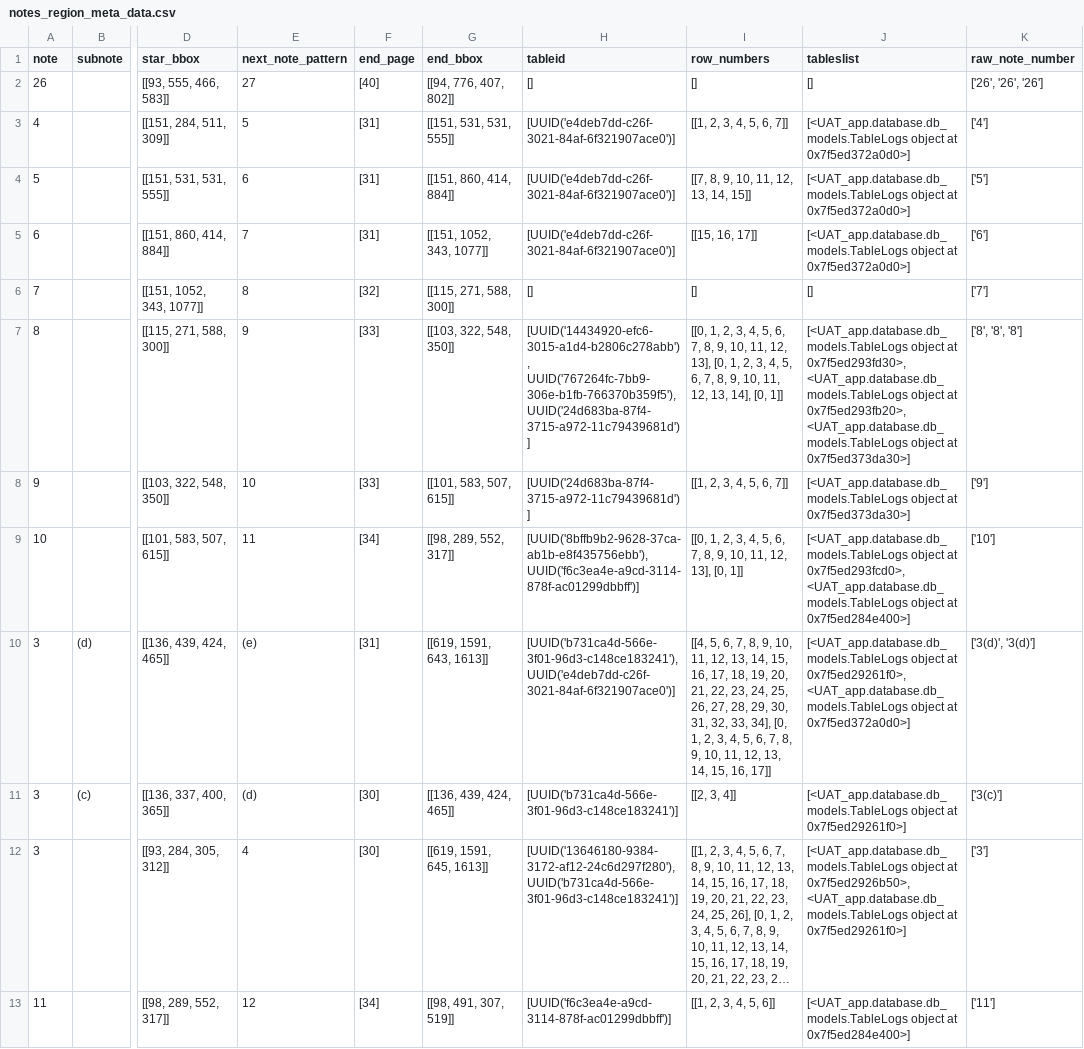
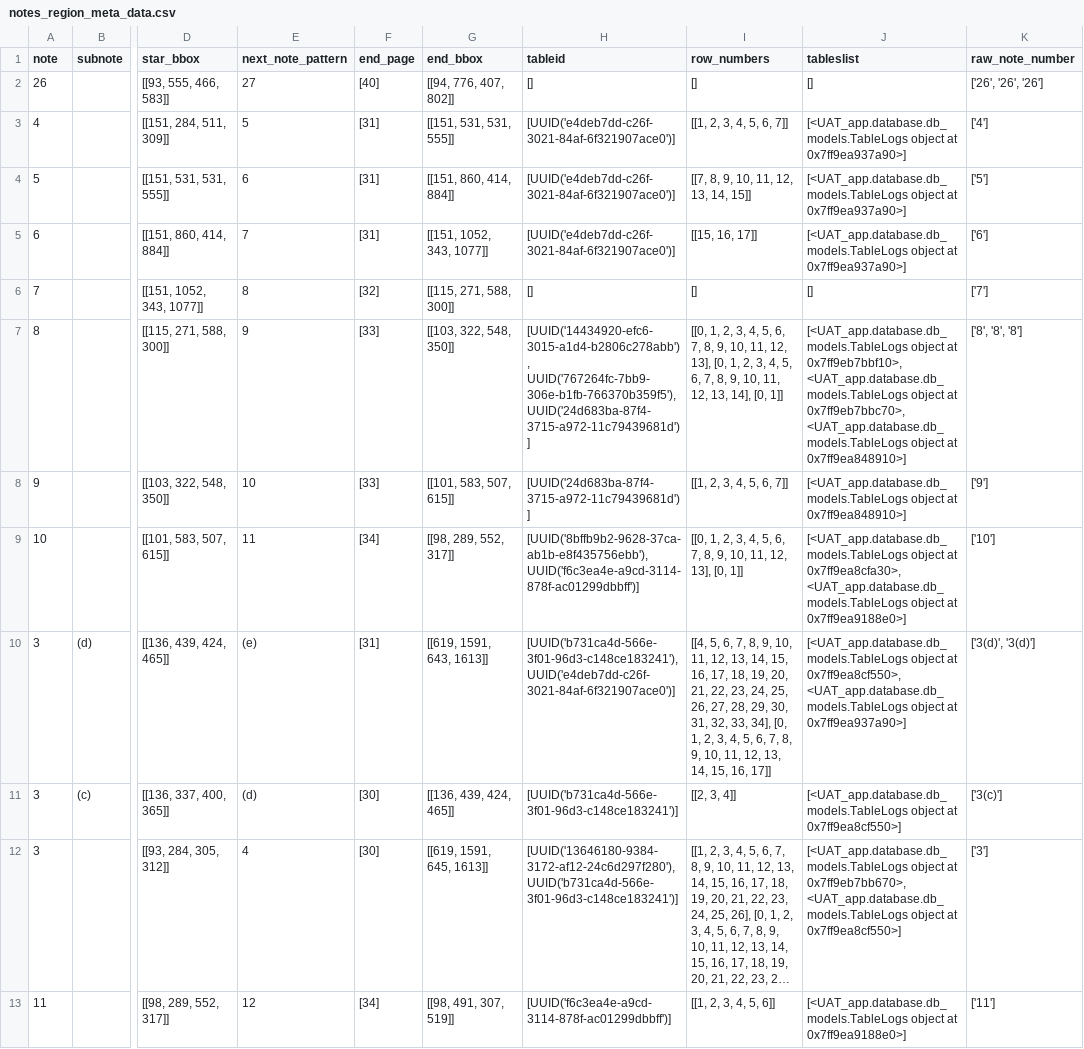
Before and after one commit to AI-paltan/crm_syd_main_app_2, a CSV file: LOGS/c08ab5f6-9c14-4d0f-8f59-5e26dc427f76/main_page_service_output/notes_region_meta_data.csv, drawn as a sheet; only a part is shown, gaps mark what is left out; long unchanged cells end in …; the diff covers the shown part only; the diff names each change by its address in the sheet, - before the commit and + after, or states it on an @@ line.

```diff
--- a/LOGS/c08ab5f6-9c14-4d0f-8f59-5e26dc427f76/main_page_service_output/notes_region_meta_data.csv
+++ b/LOGS/c08ab5f6-9c14-4d0f-8f59-5e26dc427f76/main_page_service_output/notes_region_meta_data.csv
-J3:J5 (tableslist): …object at 0x7f5ed372a0d0>]
+J3:J5 (tableslist): …object at 0x7ff9ea937a90>]
-J7 (tableslist): …object at 0x7f5ed293fd30>, <UAT_app.database.db_models.TableLogs object at 0x7f5ed293fb20>, <UAT_app.database.db_models.TableLogs object at 0x7f5ed373da30>]
+J7 (tableslist): …object at 0x7ff9eb7bbf10>, <UAT_app.database.db_models.TableLogs object at 0x7ff9eb7bbc70>, <UAT_app.database.db_models.TableLogs object at 0x7ff9ea848910>]
-J8 (tableslist): …object at 0x7f5ed373da30>]
+J8 (tableslist): …object at 0x7ff9ea848910>]
-J9 (tableslist): …object at 0x7f5ed293fcd0>, <UAT_app.database.db_models.TableLogs object at 0x7f5ed284e400>]
+J9 (tableslist): …object at 0x7ff9ea8cfa30>, <UAT_app.database.db_models.TableLogs object at 0x7ff9ea9188e0>]
-J10 (tableslist): …object at 0x7f5ed29261f0>, <UAT_app.database.db_models.TableLogs object at 0x7f5ed372a0d0>]
+J10 (tableslist): …object at 0x7ff9ea8cf550>, <UAT_app.database.db_models.TableLogs object at 0x7ff9ea937a90>]
-J11 (tableslist): …object at 0x7f5ed29261f0>]
+J11 (tableslist): …object at 0x7ff9ea8cf550>]
-J12 (tableslist): …object at 0x7f5ed2926b50>, <UAT_app.database.db_models.TableLogs object at 0x7f5ed29261f0>]
+J12 (tableslist): …object at 0x7ff9eb7bb670>, <UAT_app.database.db_models.TableLogs object at 0x7ff9ea8cf550>]
-J13 (tableslist): …object at 0x7f5ed284e400>]
+J13 (tableslist): …object at 0x7ff9ea9188e0>]
```
Also changed, not shown: 11 edited cells elsewhere in this file, LOGS/712a6d97-dc33-4cb8-b5ca-e56dae5dd169/main_page_service_output/notes_region_meta_data.csv, LOGS/7b67619b-41e6-4e04-846a-973953d5b49c/main_page_service_output/notes_region_meta_data.csv, 37 other files.
